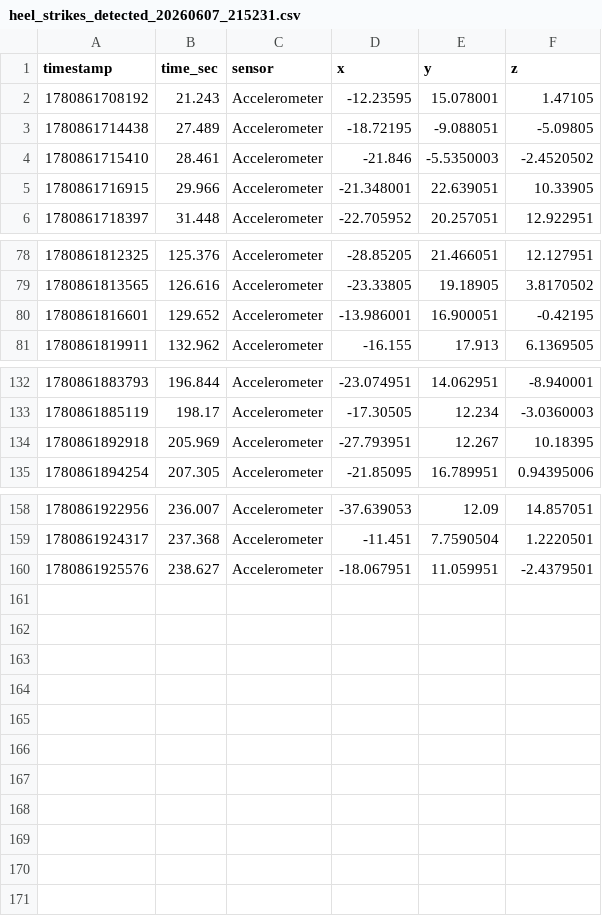
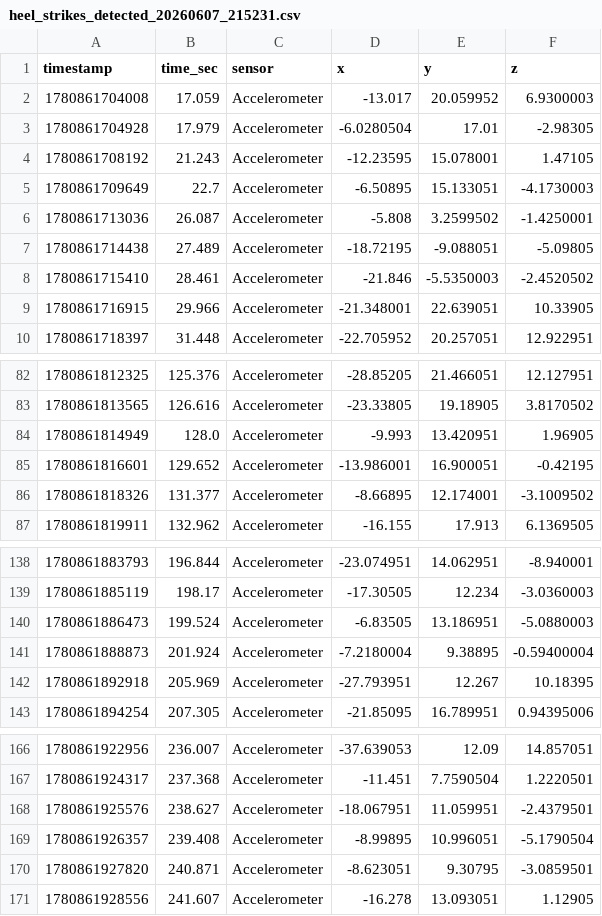
Before and after one commit to RavMRafiki/step-calcs, a CSV file: data-2-extracted/heel_strikes_detected_20260607_215231.csv, drawn as a sheet; only a part is shown, gaps mark what is left out.

```diff
--- a/data-2-extracted/heel_strikes_detected_20260607_215231.csv
+++ b/data-2-extracted/heel_strikes_detected_20260607_215231.csv
@@ -1,3 +1,7 @@
 timestamp,time_sec,sensor,x,y,z
+1780861704008,17.059,Accelerometer,-13.017,20.059952,6.9300003
+1780861704928,17.979,Accelerometer,-6.0280504,17.01,-2.98305
 1780861708192,21.243,Accelerometer,-12.23595,15.078001,1.47105
+1780861709649,22.7,Accelerometer,-6.50895,15.133051,-4.1730003
+1780861713036,26.087,Accelerometer,-5.808,3.2599502,-1.4250001
 1780861714438,27.489,Accelerometer,-18.72195,-9.088051,-5.09805
@@ -79,3 +83,5 @@ timestamp,time_sec,sensor,x,y,z
 1780861813565,126.616,Accelerometer,-23.33805,19.18905,3.8170502
+1780861814949,128.0,Accelerometer,-9.993,13.420951,1.96905
 1780861816601,129.652,Accelerometer,-13.986001,16.900051,-0.42195
+1780861818326,131.377,Accelerometer,-8.66895,12.174001,-3.1009502
 1780861819911,132.962,Accelerometer,-16.155,17.913,6.1369505
@@ -133,2 +139,4 @@ timestamp,time_sec,sensor,x,y,z
 1780861885119,198.17,Accelerometer,-17.30505,12.234,-3.0360003
+1780861886473,199.524,Accelerometer,-6.83505,13.186951,-5.0880003
+1780861888873,201.924,Accelerometer,-7.2180004,9.38895,-0.59400004
 1780861892918,205.969,Accelerometer,-27.793951,12.267,10.18395
@@ -160 +168,4 @@ timestamp,time_sec,sensor,x,y,z
 1780861925576,238.627,Accelerometer,-18.067951,11.059951,-2.4379501
+1780861926357,239.408,Accelerometer,-8.99895,10.996051,-5.1790504
+1780861927820,240.871,Accelerometer,-8.623051,9.30795,-3.0859501
+1780861928556,241.607,Accelerometer,-16.278,13.093051,1.12905
```
Also changed, not shown: data-2-calcs/combined_heel_strikes.csv, data-2-extracted/combined_heel_strikes.csv, 9 other files.
